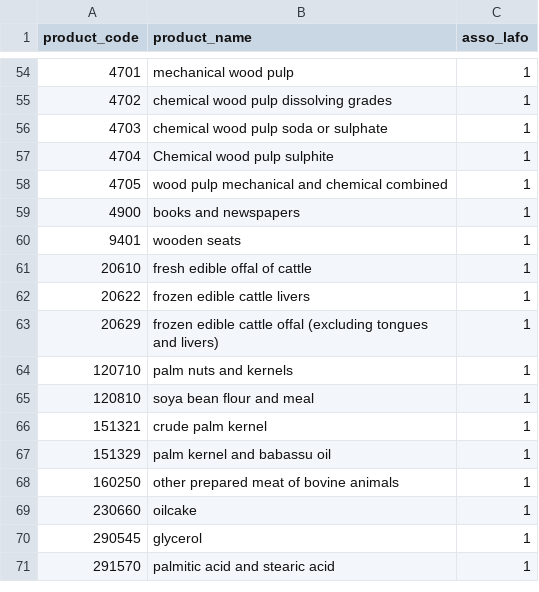
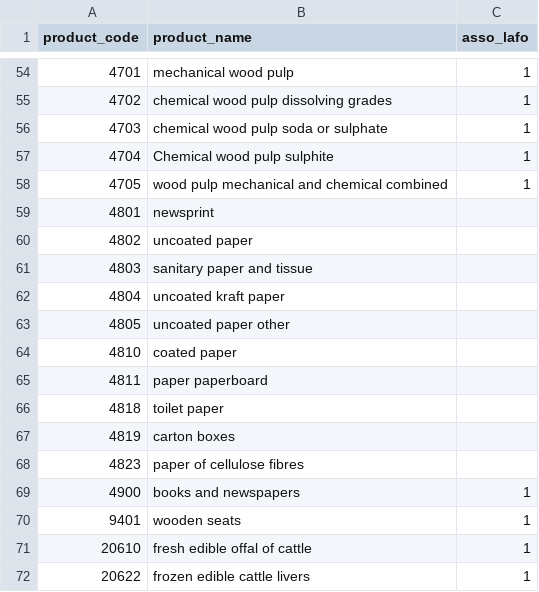
Before and after one commit to paulrougieux/biotrade, a CSV file: biotrade/config_data/comtrade_hs_product_short_names.csv, drawn as a sheet; only a part is shown, gaps mark what is left out; the shorter side is filled out with more unchanged rows; the diff names each change by its address in the sheet, - before the commit and + after, or states it on an @@ line.

Commit message:
Add a short name for paper products

```diff
--- a/biotrade/config_data/comtrade_hs_product_short_names.csv
+++ b/biotrade/config_data/comtrade_hs_product_short_names.csv
+row 59: 4801 | newsprint
+row 60: 4802 | uncoated paper
+row 61: 4803 | sanitary paper and tissue
+row 62: 4804 | uncoated kraft paper
+row 63: 4805 | uncoated paper other
+row 64: 4810 | coated paper
+row 65: 4811 | paper paperboard
+row 66: 4818 | toilet paper
+row 67: 4819 | carton boxes
+row 68: 4823 | paper of cellulose fibres
```
Also changed, not shown: 1 other file.
